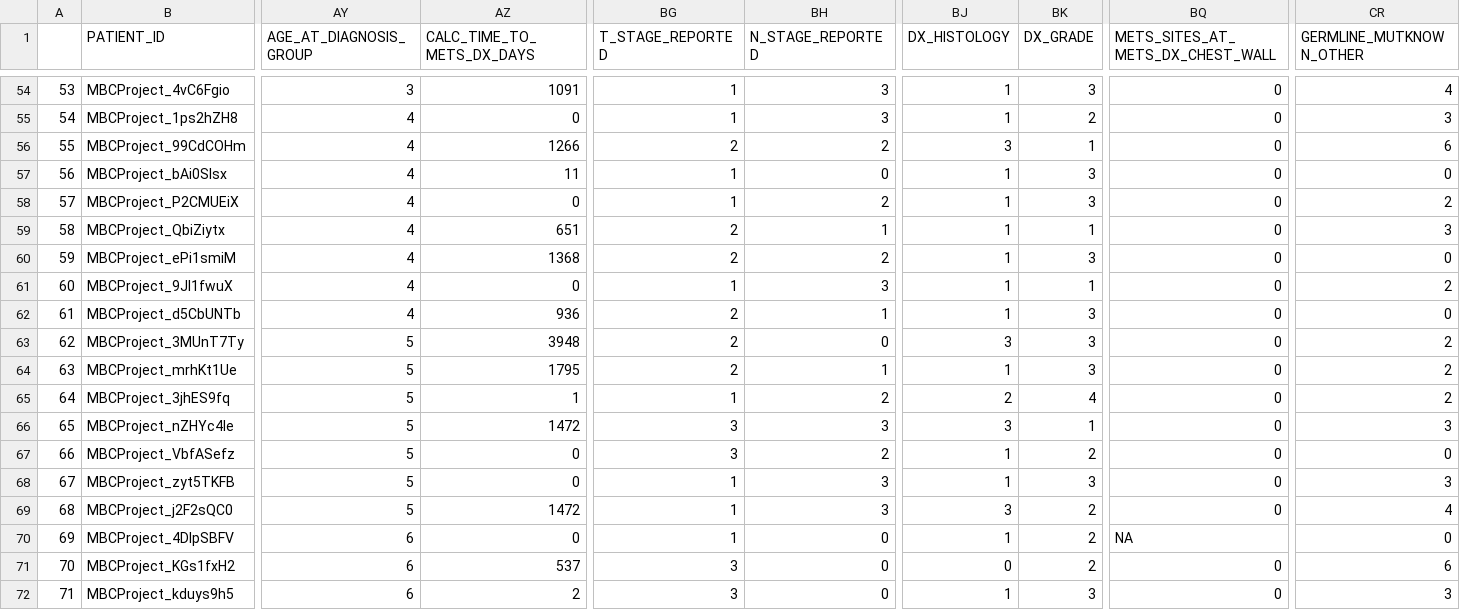
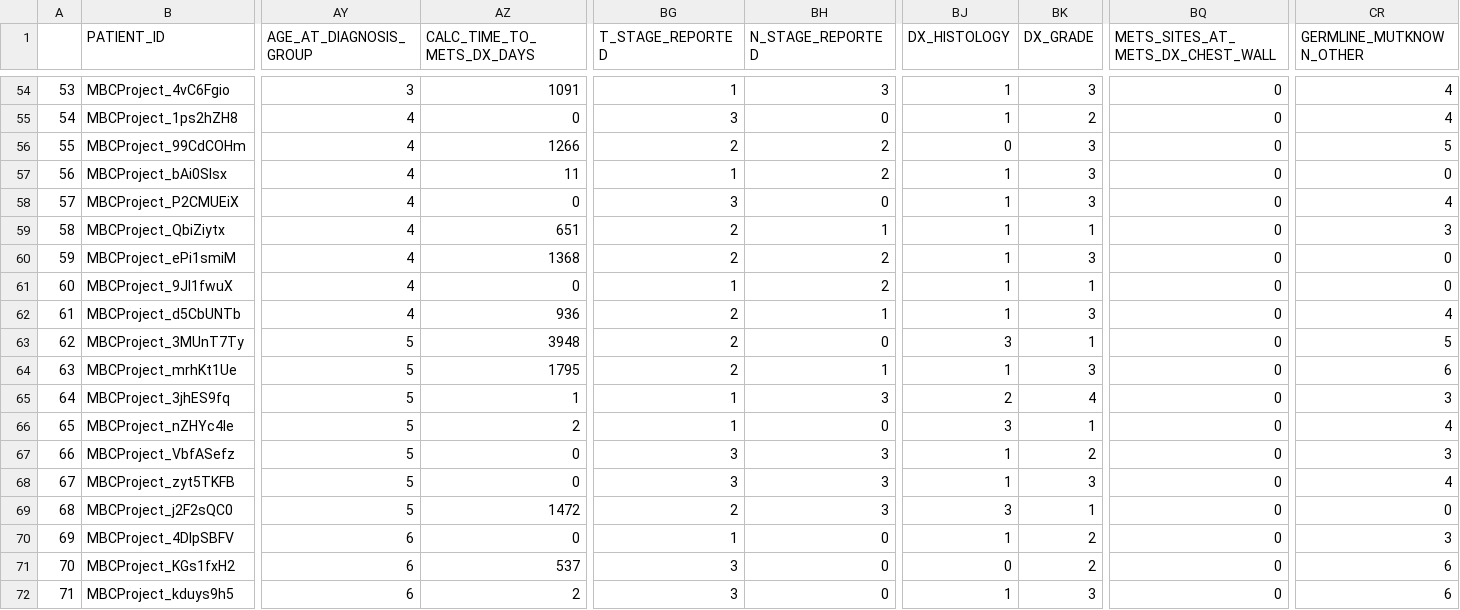
Before and after one commit to egeozin/Data-Analytics-to-Predict-Breast-Cancer-Subtype, a CSV file: imputed_patient_clean_with_therapies_1.csv, drawn as a sheet; only a part is shown, gaps mark what is left out; the diff covers the shown part only; the diff names each change by its address in the sheet, - before the commit and + after, or states it on an @@ line.

```diff
--- a/imputed_patient_clean_with_therapies_1.csv
+++ b/imputed_patient_clean_with_therapies_1.csv
-BG55 (T_STAGE_REPORTED): 1
+BG55 (T_STAGE_REPORTED): 3
-BH55 (N_STAGE_REPORTED): 3
+BH55 (N_STAGE_REPORTED): 0
-CR55 (GERMLINE_MUTKNOWN_OTHER): 3
+CR55 (GERMLINE_MUTKNOWN_OTHER): 4
-BJ56 (DX_HISTOLOGY): 3
+BJ56 (DX_HISTOLOGY): 0
-BK56 (DX_GRADE): 1
+BK56 (DX_GRADE): 3
-CR56 (GERMLINE_MUTKNOWN_OTHER): 6
+CR56 (GERMLINE_MUTKNOWN_OTHER): 5
-BH57 (N_STAGE_REPORTED): 0
+BH57 (N_STAGE_REPORTED): 2
-BG58 (T_STAGE_REPORTED): 1
+BG58 (T_STAGE_REPORTED): 3
-BH58 (N_STAGE_REPORTED): 2
+BH58 (N_STAGE_REPORTED): 0
-CR58 (GERMLINE_MUTKNOWN_OTHER): 2
+CR58 (GERMLINE_MUTKNOWN_OTHER): 4
-BH61 (N_STAGE_REPORTED): 3
+BH61 (N_STAGE_REPORTED): 2
-CR61 (GERMLINE_MUTKNOWN_OTHER): 2
+CR61 (GERMLINE_MUTKNOWN_OTHER): 0
-CR62 (GERMLINE_MUTKNOWN_OTHER): 0
+CR62 (GERMLINE_MUTKNOWN_OTHER): 4
-BK63 (DX_GRADE): 3
+BK63 (DX_GRADE): 1
-CR63 (GERMLINE_MUTKNOWN_OTHER): 2
+CR63 (GERMLINE_MUTKNOWN_OTHER): 5
-CR64 (GERMLINE_MUTKNOWN_OTHER): 2
+CR64 (GERMLINE_MUTKNOWN_OTHER): 6
-BH65 (N_STAGE_REPORTED): 2
+BH65 (N_STAGE_REPORTED): 3
-CR65 (GERMLINE_MUTKNOWN_OTHER): 2
+CR65 (GERMLINE_MUTKNOWN_OTHER): 3
-AZ66 (CALC_TIME_TO_METS_DX_DAYS): 1472
+AZ66 (CALC_TIME_TO_METS_DX_DAYS): 2
-BG66 (T_STAGE_REPORTED): 3
+BG66 (T_STAGE_REPORTED): 1
-BH66 (N_STAGE_REPORTED): 3
+BH66 (N_STAGE_REPORTED): 0
-CR66 (GERMLINE_MUTKNOWN_OTHER): 3
+CR66 (GERMLINE_MUTKNOWN_OTHER): 4
-BH67 (N_STAGE_REPORTED): 2
+BH67 (N_STAGE_REPORTED): 3
-CR67 (GERMLINE_MUTKNOWN_OTHER): 0
+CR67 (GERMLINE_MUTKNOWN_OTHER): 3
-BG68 (T_STAGE_REPORTED): 1
+BG68 (T_STAGE_REPORTED): 3
-CR68 (GERMLINE_MUTKNOWN_OTHER): 3
+CR68 (GERMLINE_MUTKNOWN_OTHER): 4
-BG69 (T_STAGE_REPORTED): 1
+BG69 (T_STAGE_REPORTED): 2
-BK69 (DX_GRADE): 2
+BK69 (DX_GRADE): 1
-CR69 (GERMLINE_MUTKNOWN_OTHER): 4
+CR69 (GERMLINE_MUTKNOWN_OTHER): 0
-BQ70 (METS_SITES_AT_METS_DX_CHEST_WALL): NA
+BQ70 (METS_SITES_AT_METS_DX_CHEST_WALL): 0
-CR70 (GERMLINE_MUTKNOWN_OTHER): 0
+CR70 (GERMLINE_MUTKNOWN_OTHER): 3
-CR72 (GERMLINE_MUTKNOWN_OTHER): 3
+CR72 (GERMLINE_MUTKNOWN_OTHER): 6
```
Also changed, not shown: 1 removed row and 69 edited cells elsewhere in this file.
